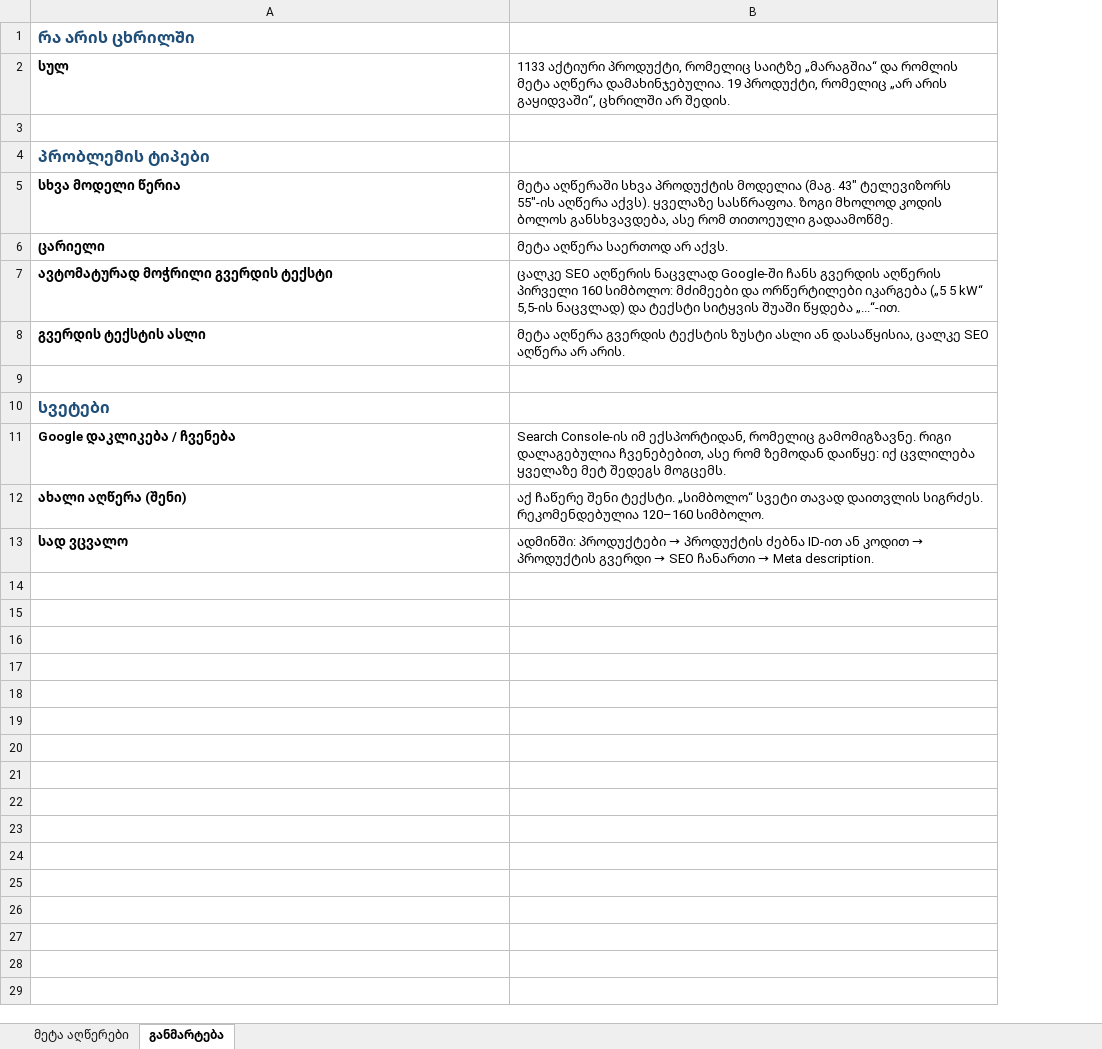
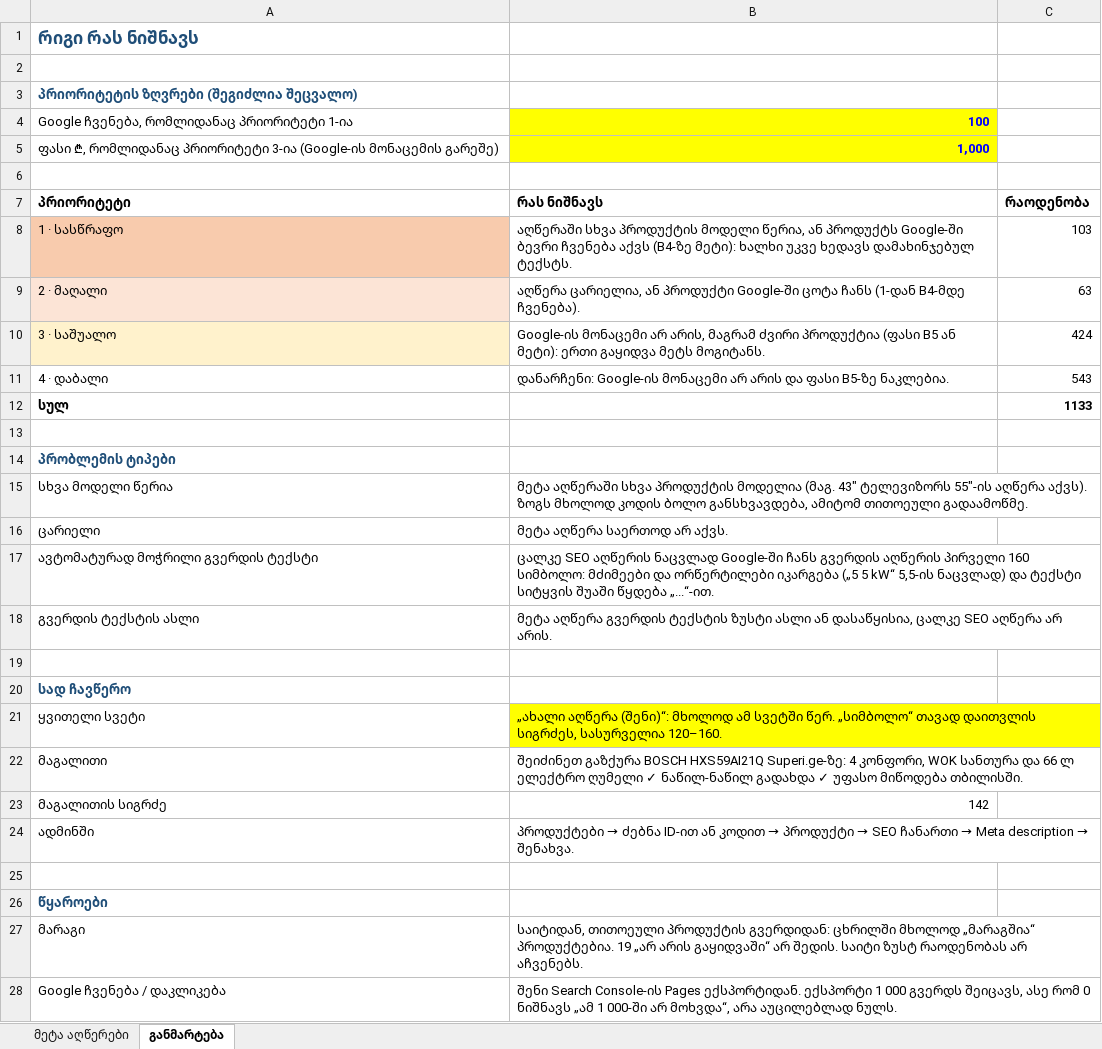
Before and after one commit to bestichi/dato, an Excel workbook: superi-seo/12-meta-descriptions-instock.xlsx, sheet განმარტება, drawn as a sheet; only a part is shown; values as stored, in another font and other column widths than the file's, no borders; removed rows and columns are numbered as before the commit, all else as after; the diff covers the shown part only; the diff names each change by its address in the sheet, - before the commit and + after, or states it on an @@ line.

```diff
--- a/superi-seo/12-meta-descriptions-instock.xlsx (sheet განმარტება)
+++ b/superi-seo/12-meta-descriptions-instock.xlsx (sheet განმარტება)
+column C, row 12: 1133
-A1: რა არის ცხრილში
+A1: რიგი რას ნიშნავს
@@ A1 text size: larger @@
+row 2: (empty)
+row 3: პრიორიტეტის ზღვრები (შეგიძლია შეცვალო)
+row 4: Google ჩვენება, რომლიდანაც პრიორიტეტი 1-ია | 100
+row 5: ფასი ₾, რომლიდანაც პრიორიტეტი 3-ია (Google-ის მონაცემის გარეშე) | 1,000
+row 6: (empty)
+row 7: პრიორიტეტი | რას ნიშნავს | რაოდენობა
+row 8: 1 · სასწრაფო | აღწერაში სხვა პროდუქტის მოდელი წერია, ან პროდუქტს Google-ში ბევრი ჩვენება აქვს (B4-ზე მეტი): ხალხი უკვე ხედავს დამახინჯებულ ტექსტს. | 103
+row 9: 2 · მაღალი | აღწერა ცარიელია, ან პროდუქტი Google-ში ცოტა ჩანს (1-დან B4-მდე ჩვენება). | 63
+row 10: 3 · საშუალო | Google-ის მონაცემი არ არის, მაგრამ ძვირი პროდუქტია (ფასი B5 ან მეტი): ერთი გაყიდვა მეტს მოგიტანს. | 424
+row 11: 4 · დაბალი | დანარჩენი: Google-ის მონაცემი არ არის და ფასი B5-ზე ნაკლებია. | 543
-B12: 1133 აქტიური პროდუქტი, რომელიც საიტზე „მარაგშია“ და რომლის მეტა აღწერა დამახინჯებულია. 19 პროდუქტი, რომელიც „არ არის გაყიდვაში“, ცხრილში არ შედის.
+B12: (empty)
@@ A14 text size: smaller @@
-A15:A18 bold: on
+A15:A18 bold: off
-B15: …აღწერა აქვს). ყველაზე სასწრაფოა. ზოგი მხოლოდ კოდის ბოლოს განსხვავდება, ასე რომ თითოეული გადაამოწმე.
+B15: …აღწერა აქვს). ზოგს მხოლოდ კოდის ბოლო განსხვავდება, ამიტომ თითოეული გადაამოწმე.
-A20: სვეტები
+A20: სად ჩავწერო
@@ A20 text size: smaller @@
+row 21: ყვითელი სვეტი | „ახალი აღწერა (შენი)“: მხოლოდ ამ სვეტში წერ. „სიმბოლო“ თავად დაითვლის სიგრძეს, სასურველია 120–160.
+row 22: მაგალითი | შეიძინეთ გაზქურა BOSCH HXS59AI21Q Superi.ge-ზე: 4 კონფორი, WOK სანთურა და 66 ლ ელექტრო ღუმელი ✓ ნაწილ-ნაწილ გადახდა ✓ უფასო მიწოდება თბილისში.
+row 23: მაგალითის სიგრძე | 142
+row 24: ადმინში | პროდუქტები → ძებნა ID-ით ან კოდით → პროდუქტი → SEO ჩანართი → Meta description → შენახვა.
+row 25: (empty)
+row 26: წყაროები
+row 27: მარაგი | საიტიდან, თითოეული პროდუქტის გვერდიდან: ცხრილში მხოლოდ „მარაგშია“ პროდუქტებია. 19 „არ არის გაყიდვაში“ არ შედის. საიტი ზუსტ რაოდენობას არ აჩვენებს.
-A28: Google დაკლიკება / ჩვენება
+A28: Google ჩვენება / დაკლიკება
-A28 bold: on
+A28 bold: off
-B28: Search Console-ის იმ ექსპორტიდან, რომელიც გამომიგზავნე. რიგი დალაგებულია ჩვენებებით, ასე რომ ზემოდან დაიწყე: იქ ცვლილება ყველაზე მეტ შედეგს მოგცემს.
+B28: შენი Search Console-ის Pages ექსპორტიდან. ექსპორტი 1 000 გვერდს შეიცავს, ასე რომ 0 ნიშნავს „ამ 1 000-ში არ მოხვდა“, არა აუცილებლად ნულს.
-row 12: ახალი აღწერა (შენი) | აქ ჩაწერე შენი ტექსტი. „სიმბოლო“ სვეტი თავად დაითვლის სიგრძეს. რეკომენდებულია 120–160 სიმბოლო.
-row 13: სად ვცვალო | ადმინში: პროდუქტები → პროდუქტის ძებნა ID-ით ან კოდით → პროდუქტის გვერდი → SEO ჩანართი → Meta description.
```
Also changed, not shown: 1 added row elsewhere in this sheet, sheet მეტა აღწერები, charts or pictures.
